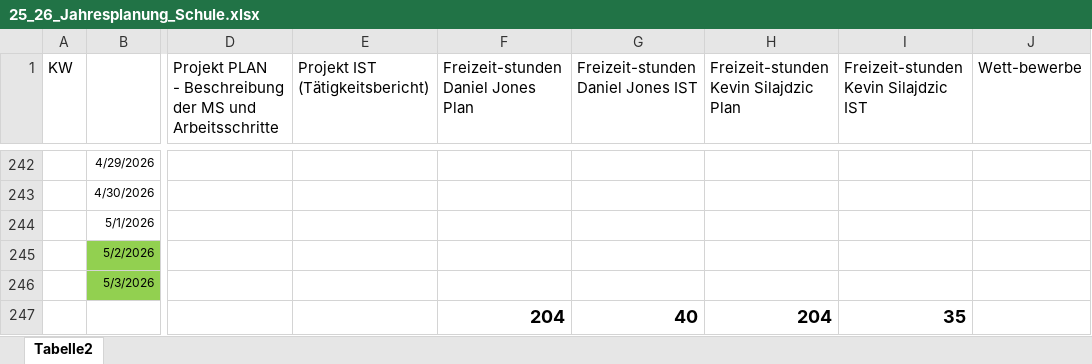
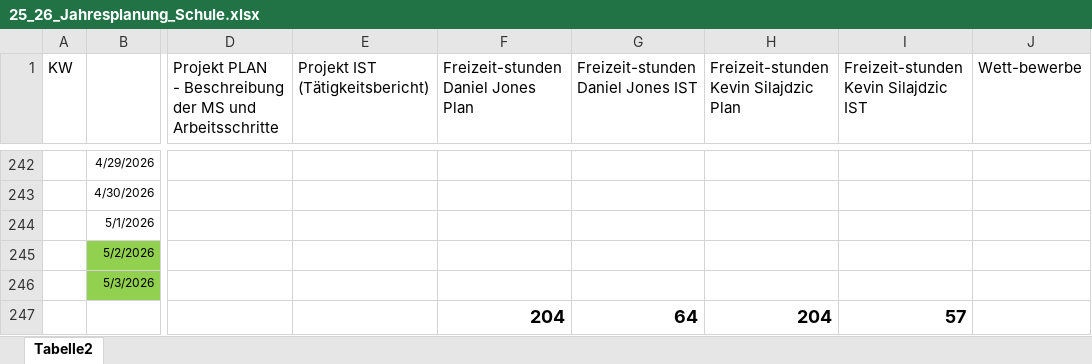
Before and after one commit to JonesyPi/FormerGlove, an Excel workbook: 25_26_Jahresplanung_Schule.xlsx, sheet Tabelle2, drawn as a sheet; only a part is shown, gaps mark what is left out; values as stored, in another font and other column widths than the file's, no borders; the diff covers the shown part only; the diff names each change by its address in the sheet, - before the commit and + after, or states it on an @@ line.

```diff
--- a/25_26_Jahresplanung_Schule.xlsx (sheet Tabelle2)
+++ b/25_26_Jahresplanung_Schule.xlsx (sheet Tabelle2)
-G247: 40
+G247: 64
-I247: 35
+I247: 57
```
Also changed, not shown: 12 edited cells elsewhere in this sheet, 4 other files.
